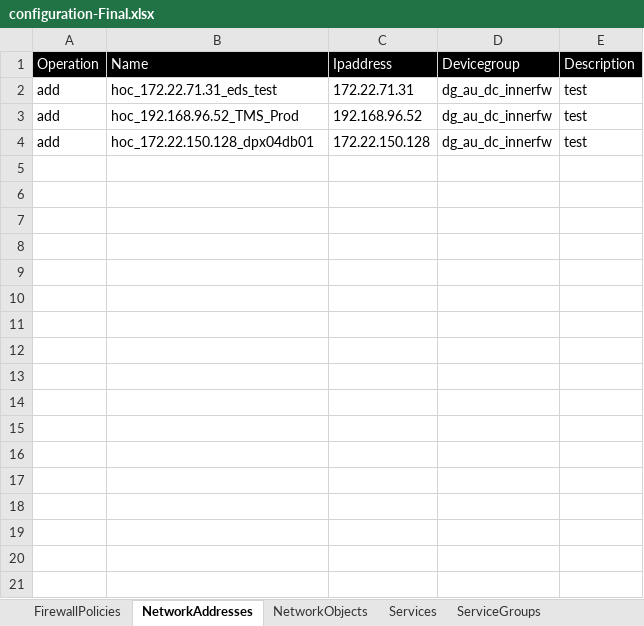
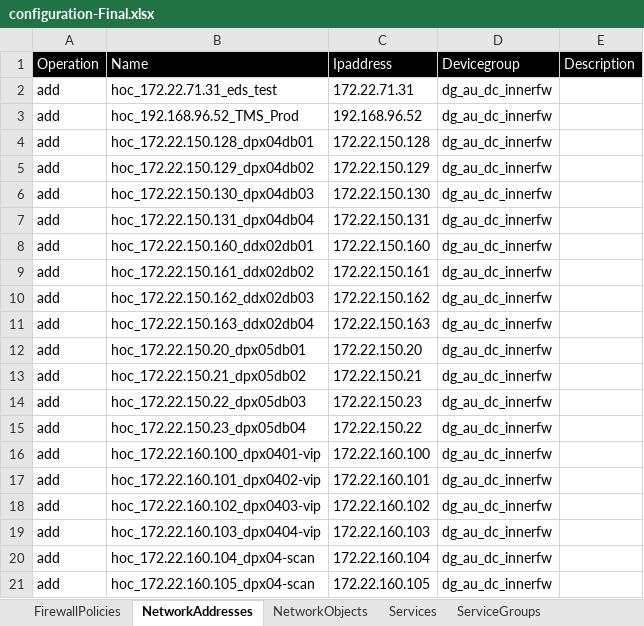
Before and after one commit to kevinhuy/panorama, an Excel workbook: variables/configuration-Final.xlsx, sheet NetworkAddresses, drawn as a sheet; only a part is shown; values as stored, in another font and other column widths than the file's, no borders; the diff covers the shown part only; the diff names each change by its address in the sheet, - before the commit and + after, or states it on an @@ line.

```diff
--- a/variables/configuration-Final.xlsx (sheet NetworkAddresses)
+++ b/variables/configuration-Final.xlsx (sheet NetworkAddresses)
-E2:E4: test
+E2:E4: (empty)
+row 5: add | hoc_172.22.150.129_dpx04db02 | 172.22.150.129 | dg_au_dc_innerfw
+row 6: add | hoc_172.22.150.130_dpx04db03 | 172.22.150.130 | dg_au_dc_innerfw
+row 7: add | hoc_172.22.150.131_dpx04db04 | 172.22.150.131 | dg_au_dc_innerfw
+row 8: add | hoc_172.22.150.160_ddx02db01 | 172.22.150.160 | dg_au_dc_innerfw
+row 9: add | hoc_172.22.150.161_ddx02db02 | 172.22.150.161 | dg_au_dc_innerfw
+row 10: add | hoc_172.22.150.162_ddx02db03 | 172.22.150.162 | dg_au_dc_innerfw
+row 11: add | hoc_172.22.150.163_ddx02db04 | 172.22.150.163 | dg_au_dc_innerfw
+row 12: add | hoc_172.22.150.20_dpx05db01 | 172.22.150.20 | dg_au_dc_innerfw
+row 13: add | hoc_172.22.150.21_dpx05db02 | 172.22.150.21 | dg_au_dc_innerfw
+row 14: add | hoc_172.22.150.22_dpx05db03 | 172.22.150.23 | dg_au_dc_innerfw
+row 15: add | hoc_172.22.150.23_dpx05db04 | 172.22.150.22 | dg_au_dc_innerfw
+row 16: add | hoc_172.22.160.100_dpx0401-vip | 172.22.160.100 | dg_au_dc_innerfw
+row 17: add | hoc_172.22.160.101_dpx0402-vip | 172.22.160.101 | dg_au_dc_innerfw
+row 18: add | hoc_172.22.160.102_dpx0403-vip | 172.22.160.102 | dg_au_dc_innerfw
+row 19: add | hoc_172.22.160.103_dpx0404-vip | 172.22.160.103 | dg_au_dc_innerfw
+row 20: add | hoc_172.22.160.104_dpx04-scan | 172.22.160.104 | dg_au_dc_innerfw
+row 21: add | hoc_172.22.160.105_dpx04-scan | 172.22.160.105 | dg_au_dc_innerfw
```
Also changed, not shown: 125 added rows elsewhere in this sheet, sheet FirewallPolicies, sheet Services, sheet ServiceGroups, sheet NetworkObjects, 12 other files.
